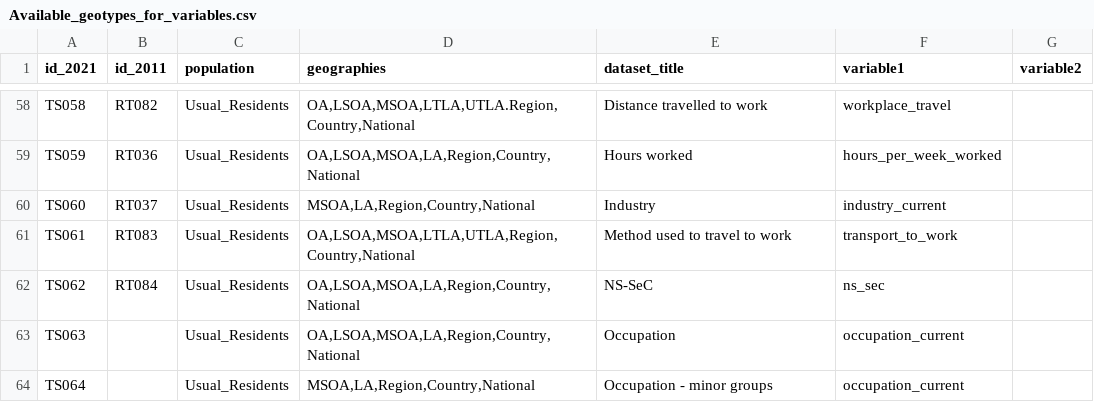
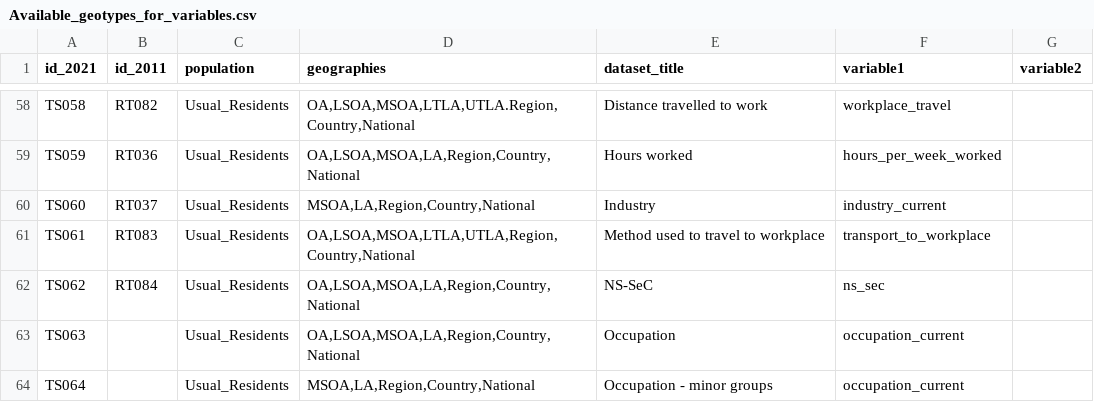
Before and after one commit to ONSdigital/dp-census-atlas, a CSV file: scripts/content/input_metadata_files/Available_geotypes_for_variables.csv, drawn as a sheet; only a part is shown, gaps mark what is left out.

```diff
--- a/scripts/content/input_metadata_files/Available_geotypes_for_variables.csv
+++ b/scripts/content/input_metadata_files/Available_geotypes_for_variables.csv
@@ -60,3 +60,3 @@ TS059,RT036,Usual_Residents,"OA,LSOA,MSOA,LA,Region,Country,National",Hours work
 TS060,RT037,Usual_Residents,"MSOA,LA,Region,Country,National",Industry,industry_current,
-TS061,RT083,Usual_Residents,"OA,LSOA,MSOA,LTLA,UTLA,Region,Country,National",Method used to travel to work,transport_to_work,
+TS061,RT083,Usual_Residents,"OA,LSOA,MSOA,LTLA,UTLA,Region,Country,National",Method used to travel to workplace,transport_to_workplace,
 TS062,RT084,Usual_Residents,"OA,LSOA,MSOA,LA,Region,Country,National",NS-SeC,ns_sec,
```
Also changed, not shown: scripts/content/input_metadata_files/Atlas_legend_strings.csv, 49 other files.
